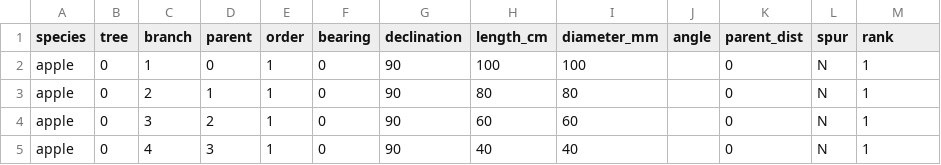
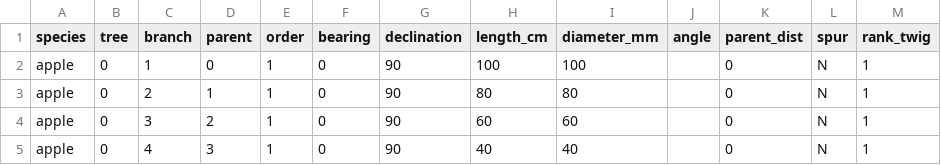
Before and after one commit to weecology/branch-arch, a CSV file: TreeReconstruction.csv, drawn as a sheet; only a part is shown.

Commit message:
C:/Program Files (x86)/Git/TreeReconstruction.csv

```diff
--- a/TreeReconstruction.csv
+++ b/TreeReconstruction.csv
@@ -1,2 +1,2 @@
-species,tree,branch,parent,order,bearing,declination,length_cm,diameter_mm,angle,parent_dist,spur,rank
+species,tree,branch,parent,order,bearing,declination,length_cm,diameter_mm,angle,parent_dist,spur,rank_twig
 apple,0,1,0,1,0,90,100,100,,0,N,1
```
Also changed, not shown: 1 other file.
